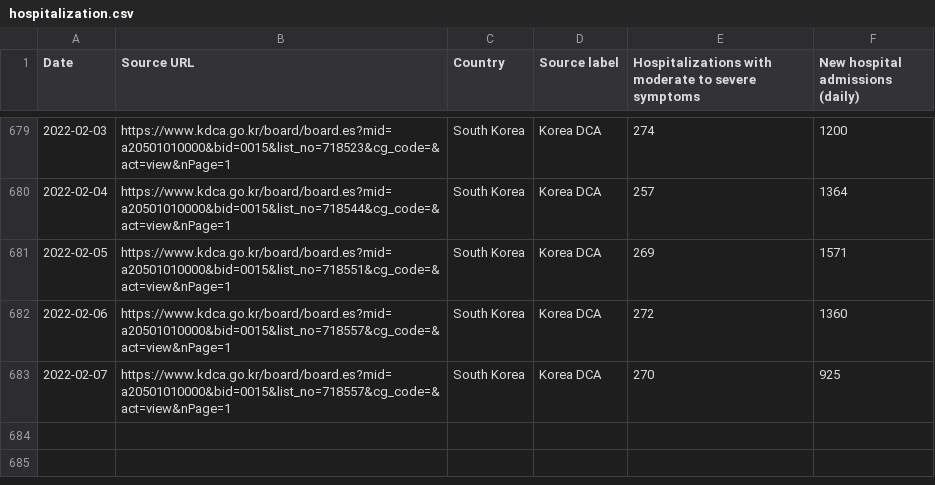
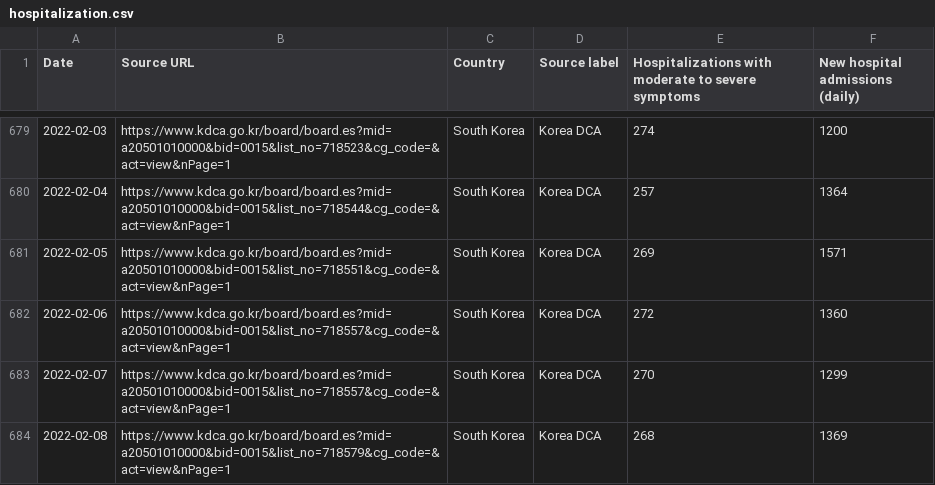
Before and after one commit to WWolf/korea-covid19-hosp-data, a CSV file: hospitalization.csv, drawn as a sheet; only a part is shown, gaps mark what is left out.

Commit message:
Update 2022-02-08
* 2022-02-07 hospitalization data revised.

```diff
--- a/hospitalization.csv
+++ b/hospitalization.csv
@@ -682,2 +682,3 @@ Date,Source URL,Country,Source label,Hospitalizations with moderate to severe sy
 2022-02-06,https://www.kdca.go.kr/board/board.es?mid=a20501010000&bid=0015&list_no=718557&cg_code=&act=view&nPage=1,South Korea,Korea DCA,272,1360
-2022-02-07,https://www.kdca.go.kr/board/board.es?mid=a20501010000&bid=0015&list_no=718557&cg_code=&act=view&nPage=1,South Korea,Korea DCA,270,925
+2022-02-07,https://www.kdca.go.kr/board/board.es?mid=a20501010000&bid=0015&list_no=718557&cg_code=&act=view&nPage=1,South Korea,Korea DCA,270,1299
+2022-02-08,https://www.kdca.go.kr/board/board.es?mid=a20501010000&bid=0015&list_no=718579&cg_code=&act=view&nPage=1,South Korea,Korea DCA,268,1369
```
